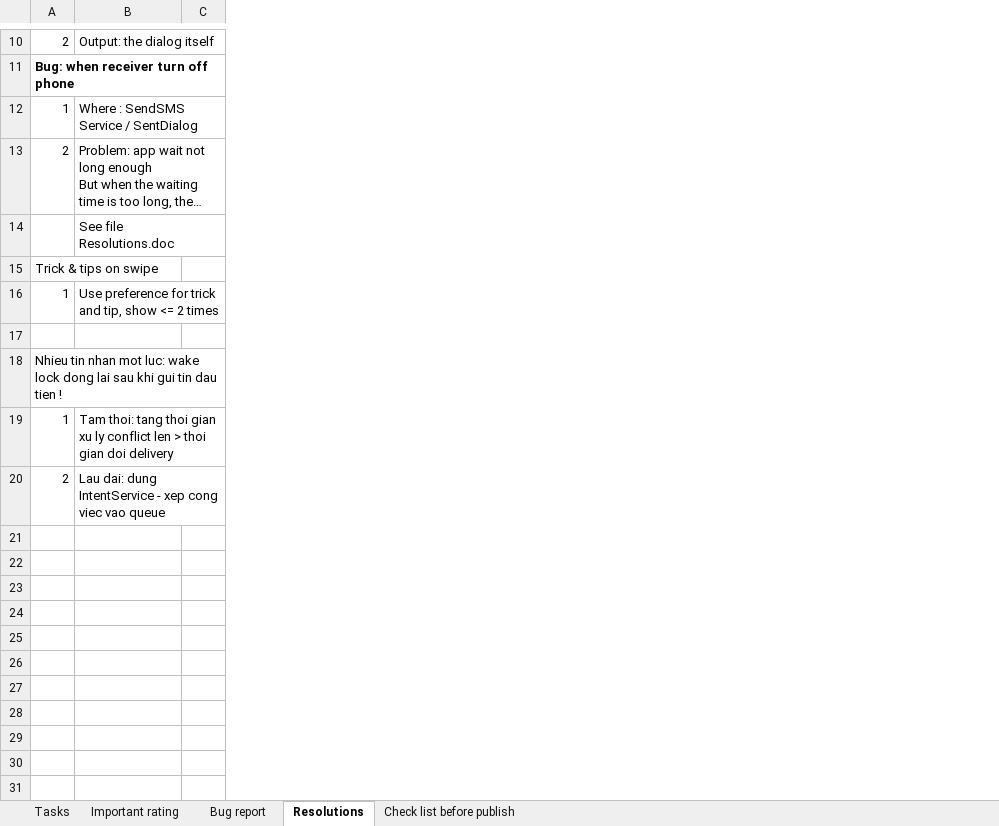
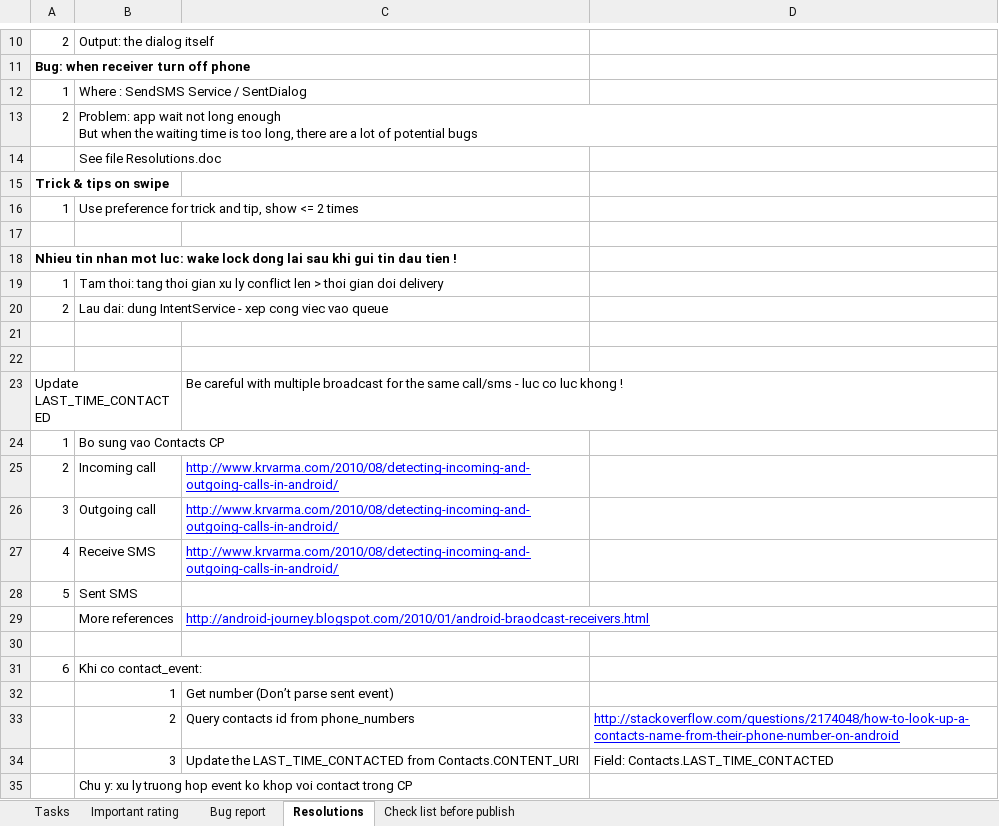
Before and after one commit to mvreri/sms-trial, an Excel workbook: Send it later/Tasks.xlsm, sheet Resolutions, drawn as a sheet; only a part is shown, gaps mark what is left out; long unchanged cells end in …; values as stored, in another font and other column widths than the file's, no borders; removed rows and columns are numbered as before the commit, all else as after; the diff names each change by its address in the sheet, - before the commit and + after, or states it on an @@ line.

```diff
--- a/Send it later/Tasks.xlsm (sheet Resolutions)
+++ b/Send it later/Tasks.xlsm (sheet Resolutions)
-column C, empty
+column C, empty
+column D, empty
-A15 bold: off
+A15 bold: on
-A18 bold: off
+A18 bold: on
+row 21: (empty)
+row 22: (empty)
+row 23: Update LAST_TIME_CONTACTED |  | Be careful with multiple broadcast for the same call/sms - luc co luc khong !
+row 24: 1 | Bo sung vao Contacts CP
+row 25: 2 | Incoming call | http://www.krvarma.com/2010/08/detecting-incoming-and-outgoing-calls-in-android/
+row 26: 3 | Outgoing call | http://www.krvarma.com/2010/08/detecting-incoming-and-outgoing-calls-in-android/
+row 27: 4 | Receive SMS | http://www.krvarma.com/2010/08/detecting-incoming-and-outgoing-calls-in-android/
+row 28: 5 | Sent SMS
+row 29:  | More references | http://android-journey.blogspot.com/2010/01/android-braodcast-receivers.html
+row 30: (empty)
+row 31: 6 | Khi co contact_event:
+row 32:  | 1 | Get number (Don’t parse sent event)
+row 33:  | 2 | Query contacts id from phone_numbers | http://stackoverflow.com/questions/2174048/how-to-look-up-a-contacts-name-from-their-phone-number-on-android
+row 34:  | 3 | Update the LAST_TIME_CONTACTED from Contacts.CONTENT_URI | Field: Contacts.LAST_TIME_CONTACTED
+row 35:  | Chu y: xu ly truong hop event ko khop voi contact trong CP
```
Also changed, not shown: sheet Tasks, 6 other files.
